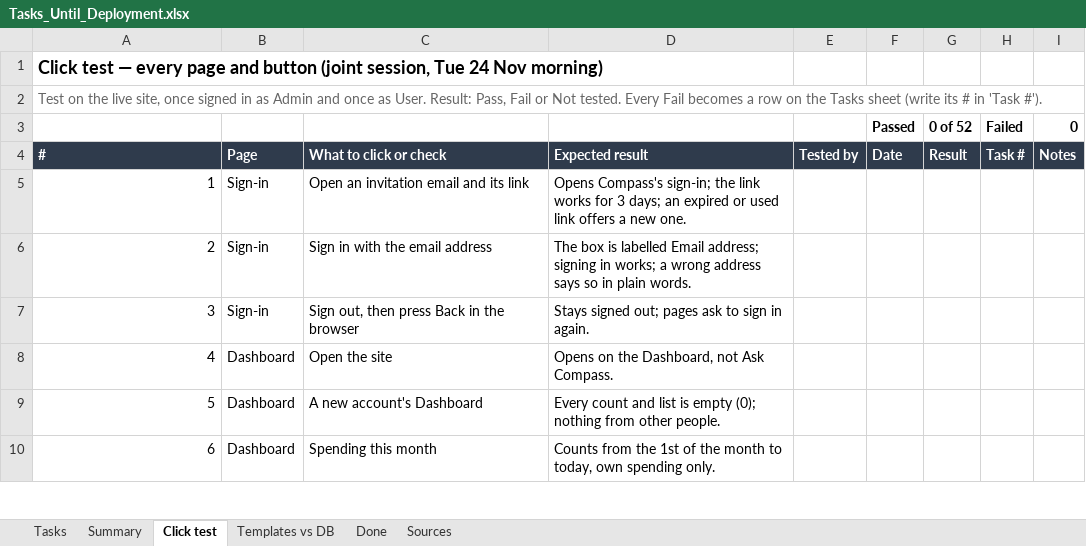
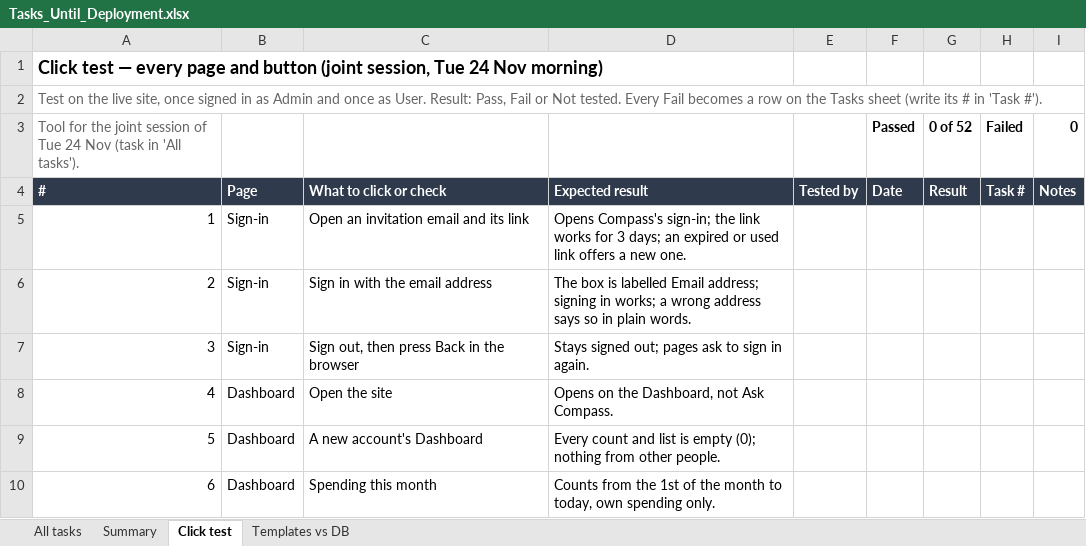
Before and after one commit to nouhailael-dot/Institutional-knowledge-Platform-with-AI-agents, an Excel workbook: docs/Tasks_Until_Deployment.xlsx, sheet Click test, drawn as a sheet; only a part is shown; values as stored, in another font and other column widths than the file's, no borders; conditional formats not drawn; the diff names each change by its address in the sheet, - before the commit and + after, or states it on an @@ line.

Commit message:
docs: one task list in time order, from the start of the platform to delivery
Replaces the separate Tasks and Done sheets with 'All tasks': 161 rows in time
order, from the Phase 1 mapping spreadsheets (May) through the database, Ask,
duplicate detection, the agents, Build the Map, Architecture V2, the COMPASS
redesign, the demo, the trial and the accounts, then the 23 Nov meeting and
every upcoming task to delivery (4 Dec) and after. Each row: date, stage, area,
task, what it covers or when it is done, owner, status, days left, priority,
where it was asked and its evidence. Summary counts by owner and by stage; the
Click test and Templates vs DB sheets stay as tools for the 24 Nov session.

```diff
--- a/docs/Tasks_Until_Deployment.xlsx (sheet Click test)
+++ b/docs/Tasks_Until_Deployment.xlsx (sheet Click test)
-sheet tab: Tasks
+sheet tab: All tasks
-sheet tab: Done
-sheet tab: Sources
-A3: (empty)
+A3: Tool for the joint session of Tue 24 Nov (task in 'All tasks').
```
Also changed, not shown: sheet All tasks, sheet Summary, formulas that keep their value.
